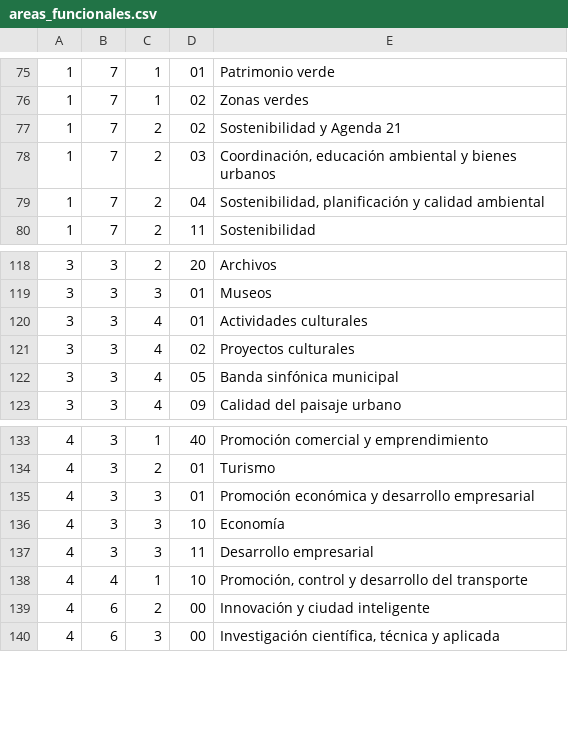
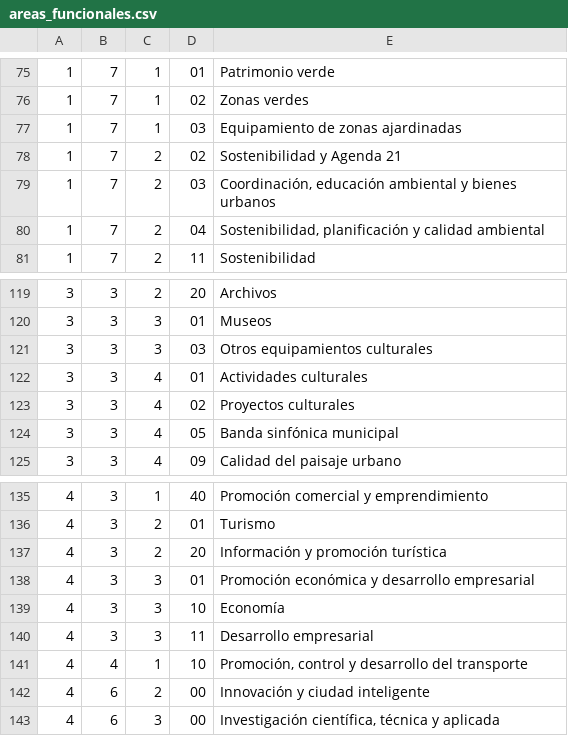
Before and after one commit to esebastian/presupuesto-madrid, a CSV file: data/es/areas_funcionales.csv, drawn as a sheet; only a part is shown, gaps mark what is left out.

Commit message:
Add execution data for 2018M6 civio/presupuesto-management#773

```diff
--- a/data/es/areas_funcionales.csv
+++ b/data/es/areas_funcionales.csv
@@ -76,2 +76,3 @@
 1;7;1;02;Zonas verdes
+1;7;1;03;Equipamiento de zonas ajardinadas
 1;7;2;02;Sostenibilidad y Agenda 21
@@ -119,2 +120,3 @@
 3;3;3;01;Museos
+3;3;3;03;Otros equipamientos culturales
 3;3;4;01;Actividades culturales
@@ -134,2 +136,3 @@
 4;3;2;01;Turismo
+4;3;2;20;Información y promoción turística
 4;3;3;01;Promoción económica y desarrollo empresarial
```
Also changed, not shown: data/en/areas_funcionales.csv, 4 other files.
